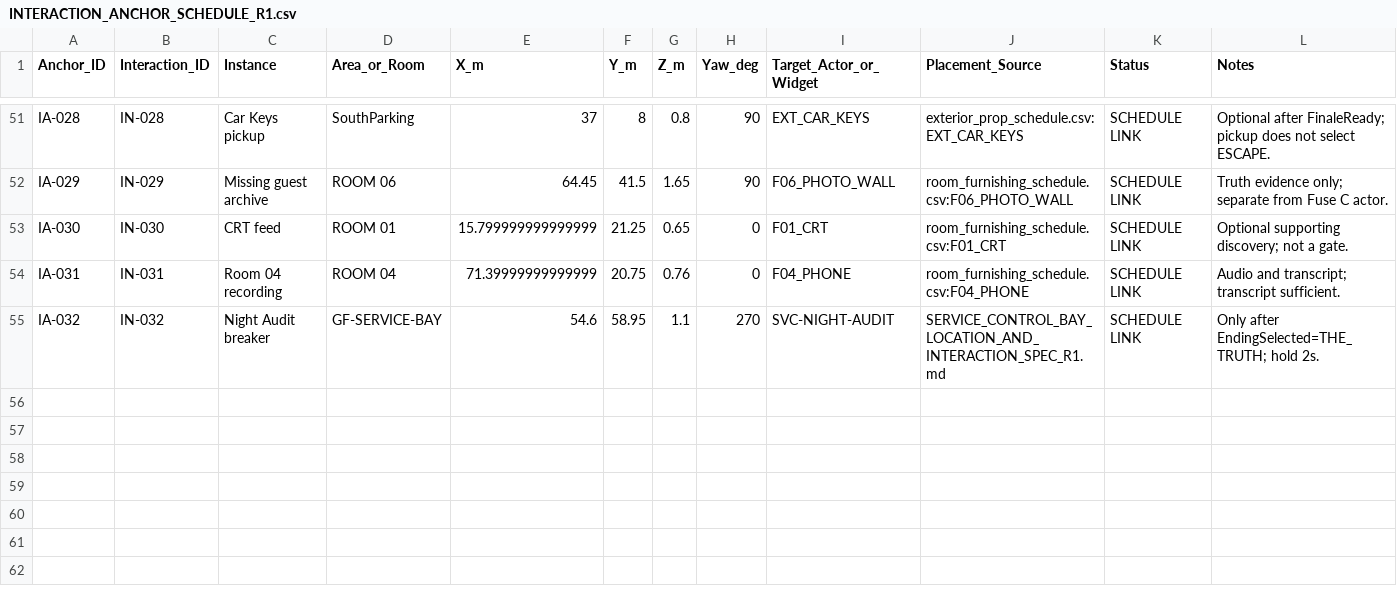
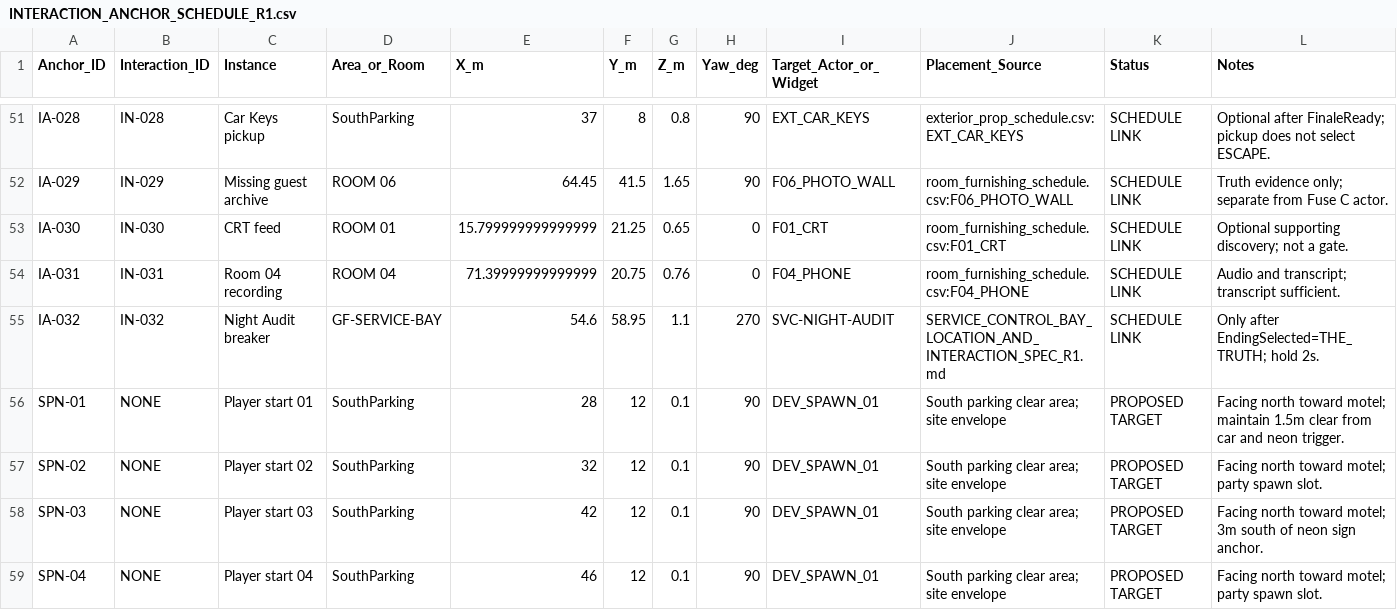
Before and after one commit to Haigone/UEFN-w-Kavasaki, a CSV file: Horror Motel Fable/INTERACTION_ANCHOR_SCHEDULE_R1.csv, drawn as a sheet; only a part is shown, gaps mark what is left out; the diff names each change by its address in the sheet, - before the commit and + after, or states it on an @@ line.

Commit message:
Add four exact party spawn anchors to exterior parking

```diff
--- a/Horror Motel Fable/INTERACTION_ANCHOR_SCHEDULE_R1.csv
+++ b/Horror Motel Fable/INTERACTION_ANCHOR_SCHEDULE_R1.csv
+row 56: SPN-01 | NONE | Player start 01 | SouthParking | 28 | 12 | 0.1 | 90 | DEV_SPAWN_01 | South parking clear area; site envelope | PROPOSED TARGET | Facing north toward motel; maintain 1.5m clear from car and neon trigger.
+row 57: SPN-02 | NONE | Player start 02 | SouthParking | 32 | 12 | 0.1 | 90 | DEV_SPAWN_01 | South parking clear area; site envelope | PROPOSED TARGET | Facing north toward motel; party spawn slot.
+row 58: SPN-03 | NONE | Player start 03 | SouthParking | 42 | 12 | 0.1 | 90 | DEV_SPAWN_01 | South parking clear area; site envelope | PROPOSED TARGET | Facing north toward motel; 3m south of neon sign anchor.
+row 59: SPN-04 | NONE | Player start 04 | SouthParking | 46 | 12 | 0.1 | 90 | DEV_SPAWN_01 | South parking clear area; site envelope | PROPOSED TARGET | Facing north toward motel; party spawn slot.
```
